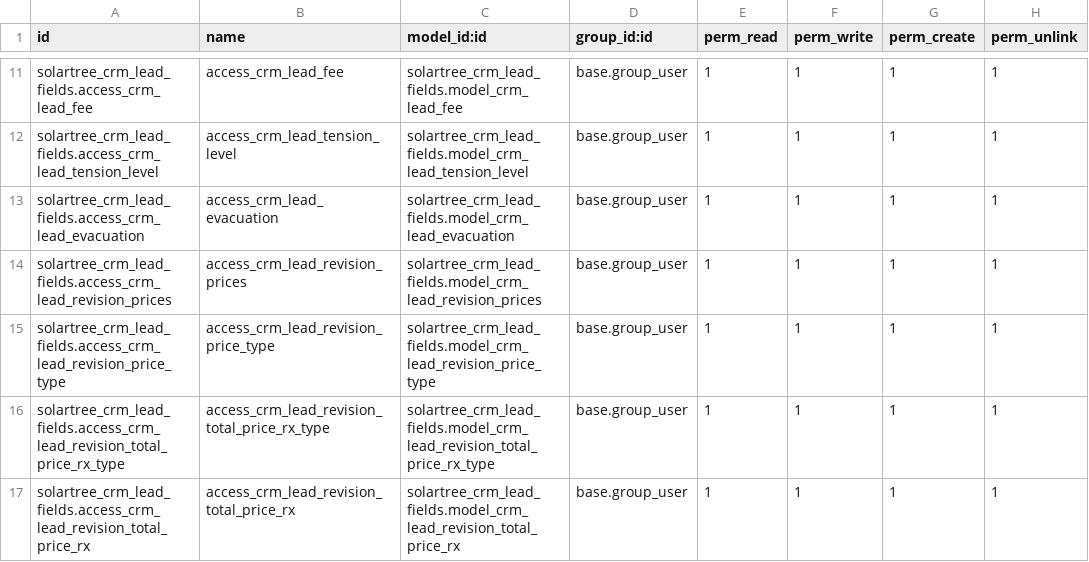
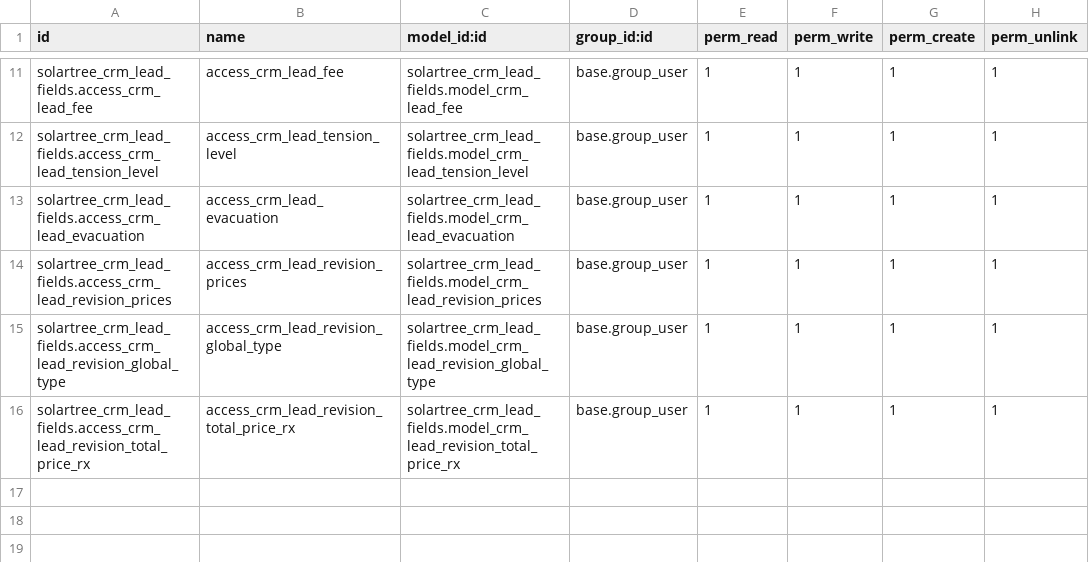
Before and after one commit to xtendoo-corporation/custom-solartree, a CSV file: solartree_crm_lead_fields/security/ir.model.access.csv, drawn as a sheet; only a part is shown, gaps mark what is left out.

Commit message:
table global type created and msbv fields in fees margins table include

```diff
--- a/solartree_crm_lead_fields/security/ir.model.access.csv
+++ b/solartree_crm_lead_fields/security/ir.model.access.csv
@@ -14,4 +14,3 @@ solartree_crm_lead_fields.access_crm_lead_evacuation,access_crm_lead_evacuation,
 solartree_crm_lead_fields.access_crm_lead_revision_prices,access_crm_lead_revision_prices,solartree_crm_lead_fields.model_crm_lead_revision_prices,base.group_user,1,1,1,1
-solartree_crm_lead_fields.access_crm_lead_revision_price_type,access_crm_lead_revision_price_type,solartree_crm_lead_fields.model_crm_lead_revision_price_type,base.group_user,1,1,1,1
-solartree_crm_lead_fields.access_crm_lead_revision_total_price_rx_type,access_crm_lead_revision_total_price_rx_type,solartree_crm_lead_fields.model_crm_lead_revision_total_price_rx_type,base.group_user,1,1,1,1
+solartree_crm_lead_fields.access_crm_lead_revision_global_type,access_crm_lead_revision_global_type,solartree_crm_lead_fields.model_crm_lead_revision_global_type,base.group_user,1,1,1,1
 solartree_crm_lead_fields.access_crm_lead_revision_total_price_rx,access_crm_lead_revision_total_price_rx,solartree_crm_lead_fields.model_crm_lead_revision_total_price_rx,base.group_user,1,1,1,1
```
Also changed, not shown: 16 other files.
